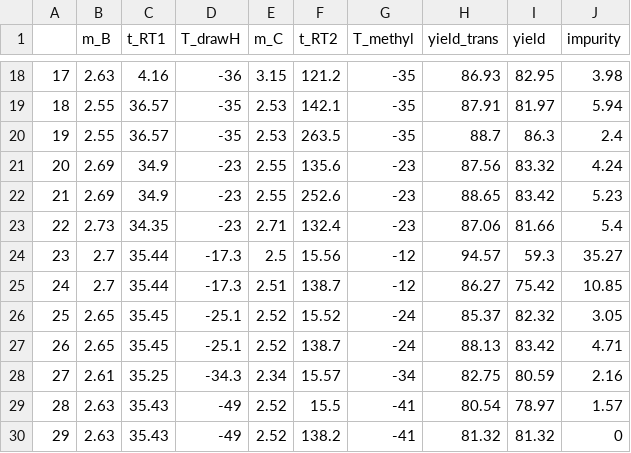
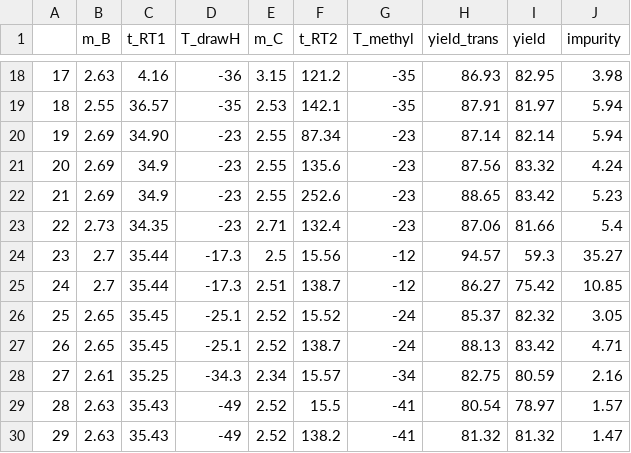
Before and after one commit to zhaisilong/flow, a CSV file: data/flow.csv, drawn as a sheet; only a part is shown, gaps mark what is left out.

```diff
--- a/data/flow.csv
+++ b/data/flow.csv
@@ -19,3 +19,3 @@
 18,2.55,36.57,-35,2.53,142.1,-35,87.91,81.97,5.94
-19,2.55,36.57,-35,2.53,263.5,-35,88.7,86.3,2.4
+19,2.69,34.90,-23,2.55,87.34,-23,87.14,82.14,5.94
 20,2.69,34.9,-23,2.55,135.6,-23,87.56,83.32,4.24
@@ -29,2 +29,2 @@
 28,2.63,35.43,-49,2.52,15.5,-41,80.54,78.97,1.57
-29,2.63,35.43,-49,2.52,138.2,-41,81.32,81.32,0
+29,2.63,35.43,-49,2.52,138.2,-41,81.32,81.32,1.47
```
Also changed, not shown: data/moo/test.csv, data/moo/train.csv, 13 other files.
